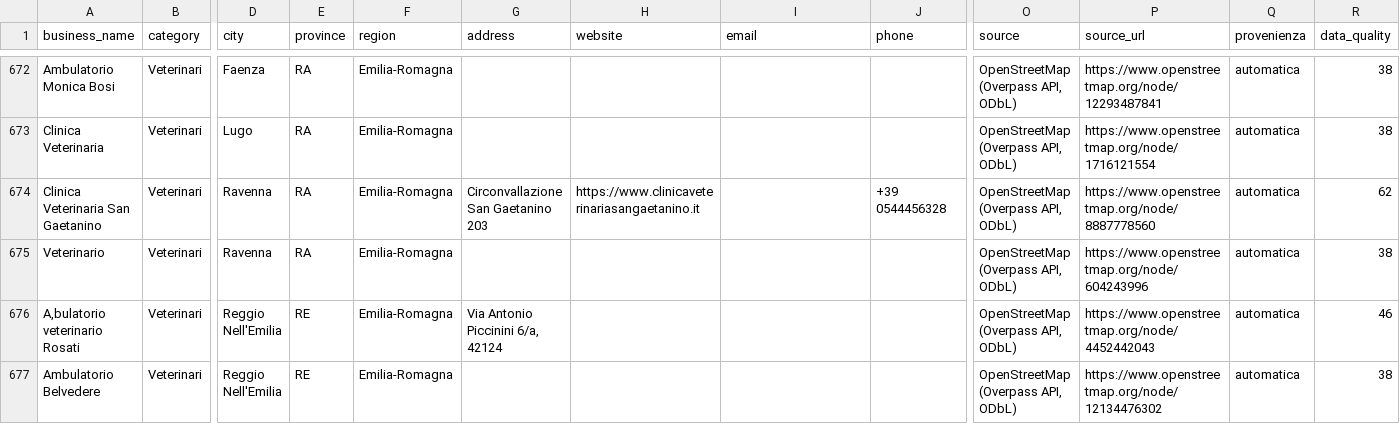
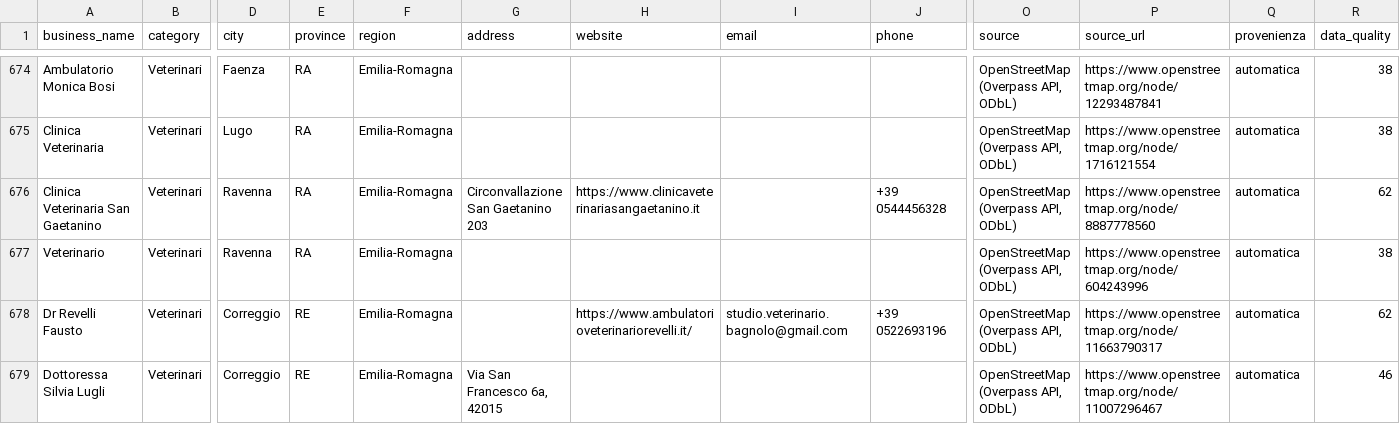
Before and after one commit to lucaiolienrico/prova, a CSV file: prospecting/output/petnote_prospects.csv, drawn as a sheet; only a part is shown, gaps mark what is left out; the shorter side is filled out with more unchanged rows; rows hold the shown columns only; the diff covers the shown part only; the diff names each change by its address in the sheet, - before the commit and + after, or states it on an @@ line.

```diff
--- a/prospecting/output/petnote_prospects.csv
+++ b/prospecting/output/petnote_prospects.csv
+row 678: Dr Revelli Fausto | Veterinari | Correggio | RE | Emilia-Romagna |  | https://www.ambulatorioveterinariorevelli.it/ | studio.veterinario.bagnolo@gmail.com | +39 0522693196 | OpenStreetMap (Overpass API, ODbL) | https://www.openstreetmap.org/node/11663790317 | automatica | 62
+row 679: Dottoressa Silvia Lugli | Veterinari | Correggio | RE | Emilia-Romagna | Via San Francesco 6a, 42015 |  |  |  | OpenStreetMap (Overpass API, ODbL) | https://www.openstreetmap.org/node/11007296467 | automatica | 46
```
Also changed, not shown: 5 added rows elsewhere in this file, prospecting/output/shortlist_AB.csv, 12 other files.
